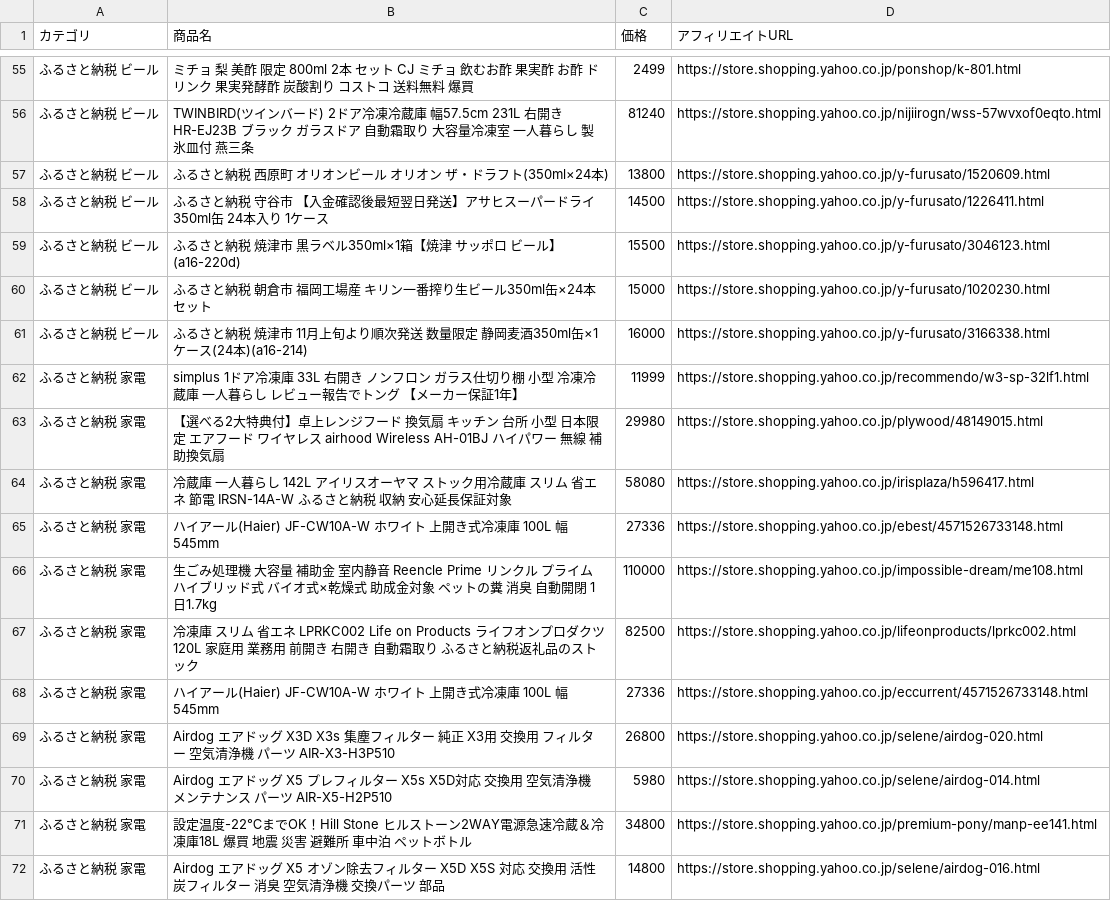
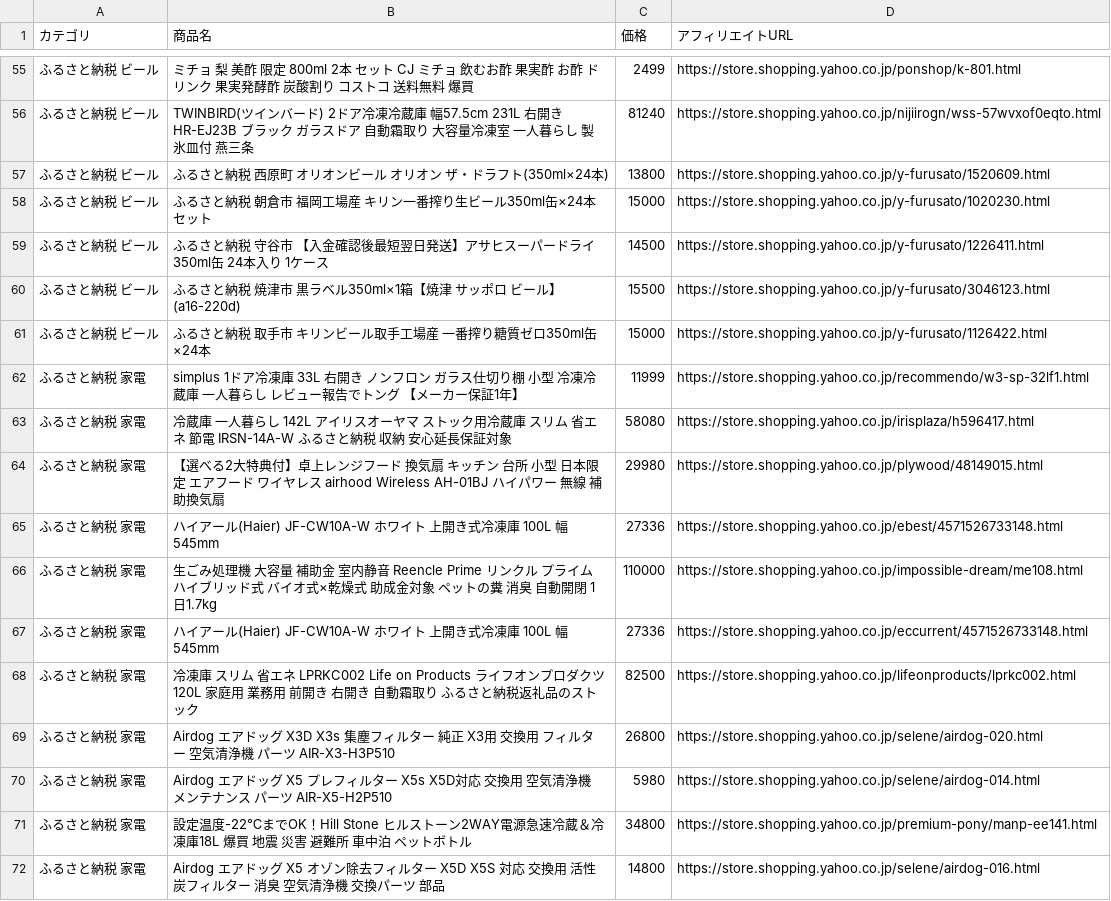
Before and after one commit to nrh44702-cell/yahoo-furusato, a CSV file: affiliate_products.csv, drawn as a sheet; only a part is shown, gaps mark what is left out; the diff covers the shown part only.

```diff
--- a/affiliate_products.csv
+++ b/affiliate_products.csv
@@ -57,13 +57,13 @@
 ふるさと納税 ビール,ふるさと納税 西原町 オリオンビール オリオン ザ・ドラフト(350ml×24本),13800,https://store.shopping.yahoo.co.jp/y-furusato/1520609.html
+ふるさと納税 ビール,ふるさと納税 朝倉市 福岡工場産　キリン一番搾り生ビール350ml缶×24本セット,15000,https://store.shopping.yahoo.co.jp/y-furusato/1020230.html
 ふるさと納税 ビール,ふるさと納税 守谷市 【入金確認後最短翌日発送】アサヒスーパードライ350ml缶 24本入り 1ケース,14500,https://store.shopping.yahoo.co.jp/y-furusato/1226411.html
 ふるさと納税 ビール,ふるさと納税 焼津市 黒ラベル350ml×1箱【焼津 サッポロ ビール】 (a16-220d),15500,https://store.shopping.yahoo.co.jp/y-furusato/3046123.html
-ふるさと納税 ビール,ふるさと納税 朝倉市 福岡工場産　キリン一番搾り生ビール350ml缶×24本セット,15000,https://store.shopping.yahoo.co.jp/y-furusato/1020230.html
-ふるさと納税 ビール,ふるさと納税 焼津市 11月上旬より順次発送 数量限定 静岡麦酒350ml缶×1ケース(24本)(a16-214),16000,https://store.shopping.yahoo.co.jp/y-furusato/3166338.html
+ふるさと納税 ビール,ふるさと納税 取手市 キリンビール取手工場産　一番搾り糖質ゼロ350ml缶×24本,15000,https://store.shopping.yahoo.co.jp/y-furusato/1126422.html
 ふるさと納税 家電,simplus 1ドア冷凍庫 33L 右開き ノンフロン ガラス仕切り棚 小型 冷凍冷蔵庫 一人暮らし レビュー報告でトング 【メーカー保証1年】,11999,https://store.shopping.yahoo.co.jp/recommendo/w3-sp-32lf1.html
+ふるさと納税 家電,冷蔵庫 一人暮らし 142L アイリスオーヤマ ストック用冷蔵庫 スリム 省エネ 節電 IRSN-14A-W ふるさと納税 収納 安心延長保証対象,58080,https://store.shopping.yahoo.co.jp/irisplaza/h596417.html
 ふるさと納税 家電,【選べる2大特典付】卓上レンジフード 換気扇 キッチン 台所 小型 日本限定 エアフード ワイヤレス airhood Wireless AH-01BJ ハイパワー 無線 補助換気扇,29980,https://store.shopping.yahoo.co.jp/plywood/48149015.html
-ふるさと納税 家電,冷蔵庫 一人暮らし 142L アイリスオーヤマ ストック用冷蔵庫 スリム 省エネ 節電 IRSN-14A-W ふるさと納税 収納 安心延長保証対象,58080,https://store.shopping.yahoo.co.jp/irisplaza/h596417.html
 ふるさと納税 家電,ハイアール(Haier) JF-CW10A-W ホワイト 上開き式冷凍庫 100L 幅545mm,27336,https://store.shopping.yahoo.co.jp/ebest/4571526733148.html
 ふるさと納税 家電,生ごみ処理機 大容量 補助金 室内静音 Reencle Prime リンクル プライム ハイブリッド式 バイオ式×乾燥式 助成金対象 ペットの糞 消臭 自動開閉 1日1.7kg,110000,https://store.shopping.yahoo.co.jp/impossible-dream/me108.html
+ふるさと納税 家電,ハイアール(Haier) JF-CW10A-W ホワイト 上開き式冷凍庫 100L 幅545mm,27336,https://store.shopping.yahoo.co.jp/eccurrent/4571526733148.html
 ふるさと納税 家電,冷凍庫 スリム 省エネ LPRKC002 Life on Products ライフオンプロダクツ 120L 家庭用 業務用 前開き 右開き 自動霜取り ふるさと納税返礼品のストック,82500,https://store.shopping.yahoo.co.jp/lifeonproducts/lprkc002.html
-ふるさと納税 家電,ハイアール(Haier) JF-CW10A-W ホワイト 上開き式冷凍庫 100L 幅545mm,27336,https://store.shopping.yahoo.co.jp/eccurrent/4571526733148.html
 ふるさと納税 家電,Airdog エアドッグ X3D X3s 集塵フィルター 純正 X3用 交換用 フィルター 空気清浄機 パーツ AIR-X3-H3P510,26800,https://store.shopping.yahoo.co.jp/selene/airdog-020.html
```
Also changed, not shown: 4 added rows, 4 removed rows and 15 moved rows elsewhere in this file, 1 other file.
